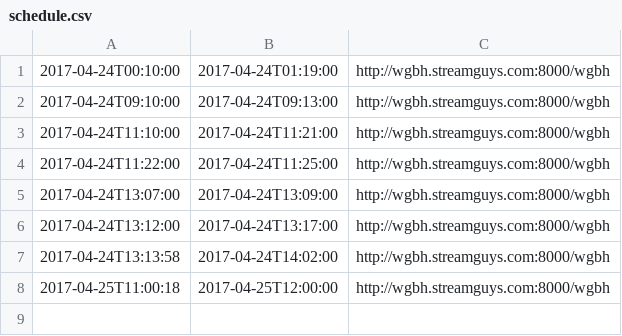
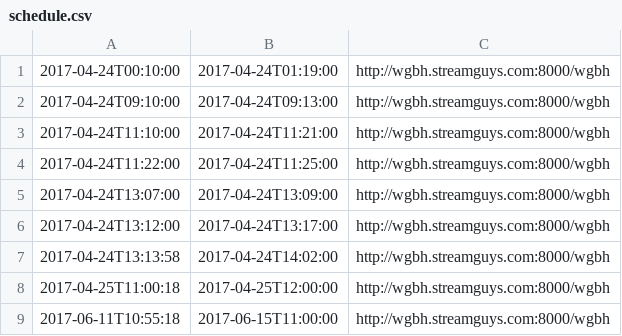
Before and after one commit to mmachenry/public-stage, a CSV file: schedule.csv, drawn as a sheet; the diff names each change by its address in the sheet, - before the commit and + after, or states it on an @@ line.

Commit message:
test

```diff
--- a/schedule.csv
+++ b/schedule.csv
+row 9: 2017-06-11T10:55:18 | 2017-06-15T11:00:00 | http://wgbh.streamguys.com:8000/wgbh
```
